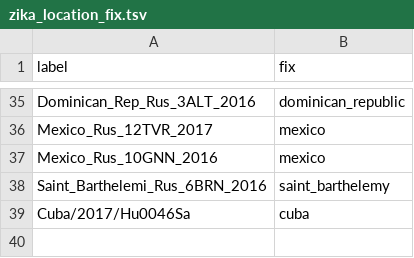
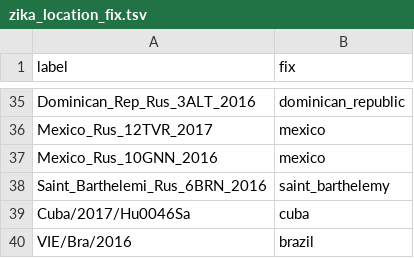
Before and after one commit to nextstrain/fauna, a TSV file: source-data/zika_location_fix.tsv, drawn as a sheet; only a part is shown, gaps mark what is left out; the diff names each change by its address in the sheet, - before the commit and + after, or states it on an @@ line.

Commit message:
Update Zika location fix

```diff
--- a/source-data/zika_location_fix.tsv
+++ b/source-data/zika_location_fix.tsv
+row 40: VIE/Bra/2016 | brazil
```
